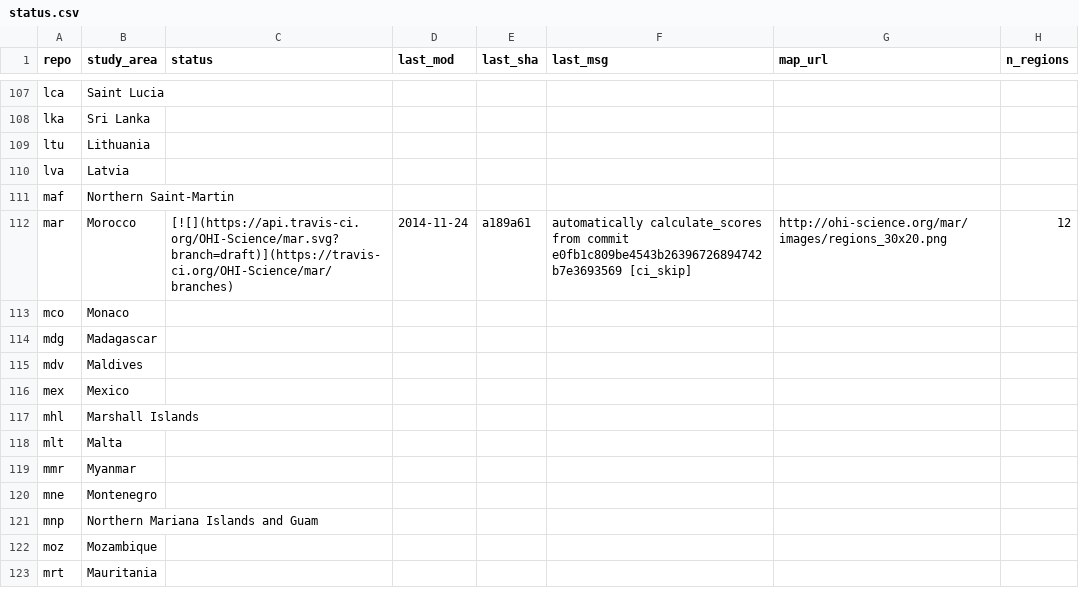
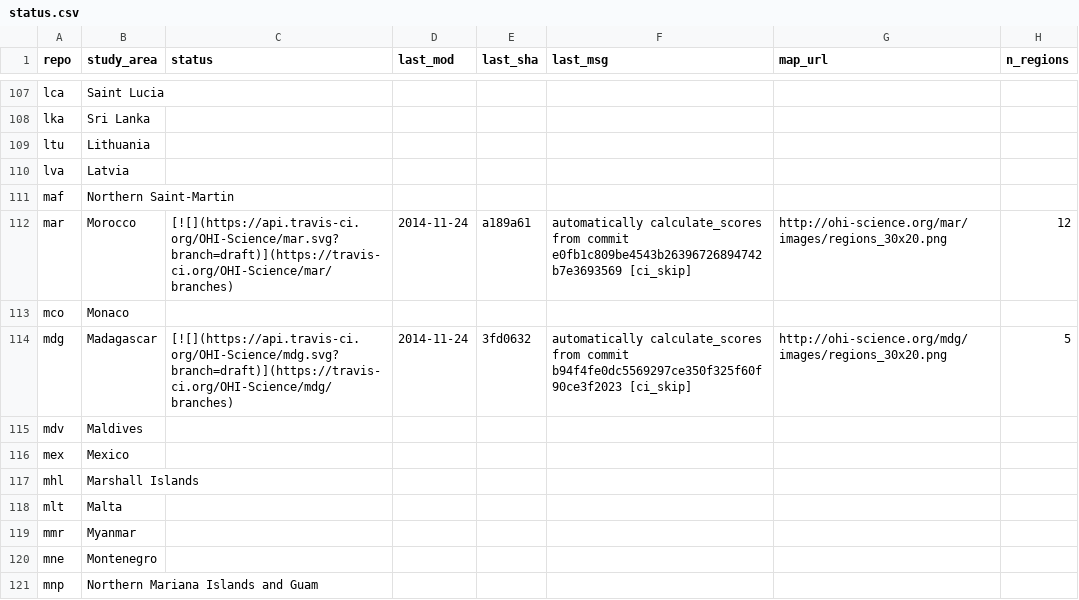
Before and after one commit to OHI-Science/subcountry, a CSV file: _data/status.csv, drawn as a sheet; only a part is shown, gaps mark what is left out; the shorter side is filled out with more unchanged rows.

Commit message:
updated status from mdg commit 3fd0632

```diff
--- a/_data/status.csv
+++ b/_data/status.csv
@@ -113,3 +113,3 @@
 "mco","Monaco","","","","","",
-"mdg","Madagascar","","","","","",
+"mdg","Madagascar","[![](https://api.travis-ci.org/OHI-Science/mdg.svg?branch=draft)](https://travis-ci.org/OHI-Science/mdg/branches)","2014-11-24","3fd0632","automatically calculate_scores from commit b94f4fe0dc5569297ce350f325f60f90ce3f2023 [ci_skip]","http://ohi-science.org/mdg/images/regions_30x20.png",5
 "mdv","Maldives","","","","","",
```
